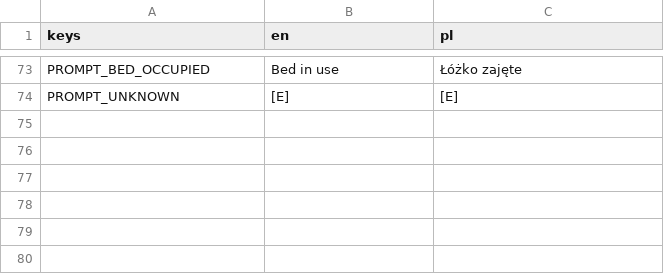
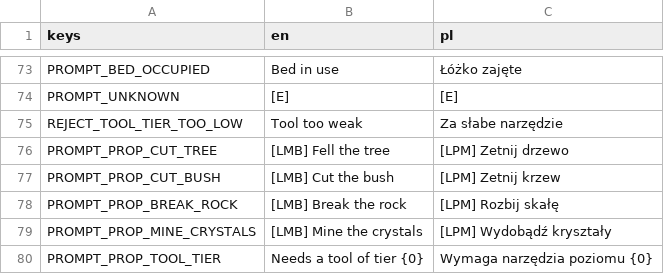
Before and after one commit to Dismonder/horyzont, a CSV file: game/locale/tools.csv, drawn as a sheet; only a part is shown, gaps mark what is left out.

```diff
--- a/game/locale/tools.csv
+++ b/game/locale/tools.csv
@@ -74 +74,7 @@ PROMPT_BED_OCCUPIED,Bed in use,Łóżko zajęte
 PROMPT_UNKNOWN,[E],[E]
+REJECT_TOOL_TIER_TOO_LOW,Tool too weak,Za słabe narzędzie
+PROMPT_PROP_CUT_TREE,[LMB] Fell the tree,[LPM] Zetnij drzewo
+PROMPT_PROP_CUT_BUSH,[LMB] Cut the bush,[LPM] Zetnij krzew
+PROMPT_PROP_BREAK_ROCK,[LMB] Break the rock,[LPM] Rozbij skałę
+PROMPT_PROP_MINE_CRYSTALS,[LMB] Mine the crystals,[LPM] Wydobądź kryształy
+PROMPT_PROP_TOOL_TIER,Needs a tool of tier {0},Wymaga narzędzia poziomu {0}
```
Also changed, not shown: 2 other files.
